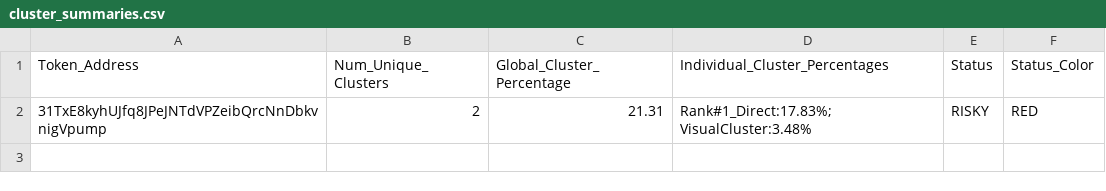
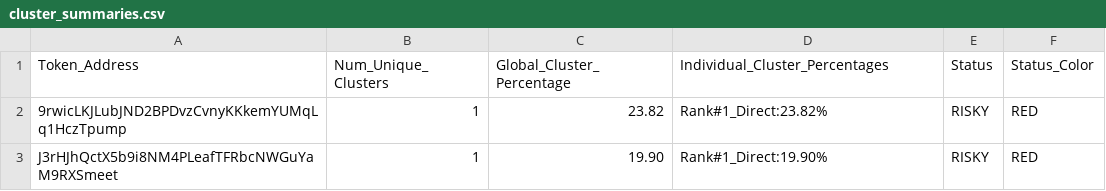
Before and after one commit to Rachid91674/SniperX-V3, a CSV file: cluster_summaries.csv, drawn as a sheet.

```diff
--- a/cluster_summaries.csv
+++ b/cluster_summaries.csv
@@ -1,2 +1,3 @@
 Token_Address,Num_Unique_Clusters,Global_Cluster_Percentage,Individual_Cluster_Percentages,Status,Status_Color
-31TxE8kyhUJfq8JPeJNTdVPZeibQrcNnDbkvnigVpump,2,21.31,Rank#1_Direct:17.83%; VisualCluster:3.48%,RISKY,RED
+9rwicLKJLubJND2BPDvzCvnyKKkemYUMqLq1HczTpump,1,23.82,Rank#1_Direct:23.82%,RISKY,RED
+J3rHJhQctX5b9i8NM4PLeafTFRbcNWGuYaM9RXSmeet,1,19.90,Rank#1_Direct:19.90%,RISKY,RED
```
Also changed, not shown: filtered_tokens_with_all_risks.csv, sniperx_results_1m.csv, 4 other files.
